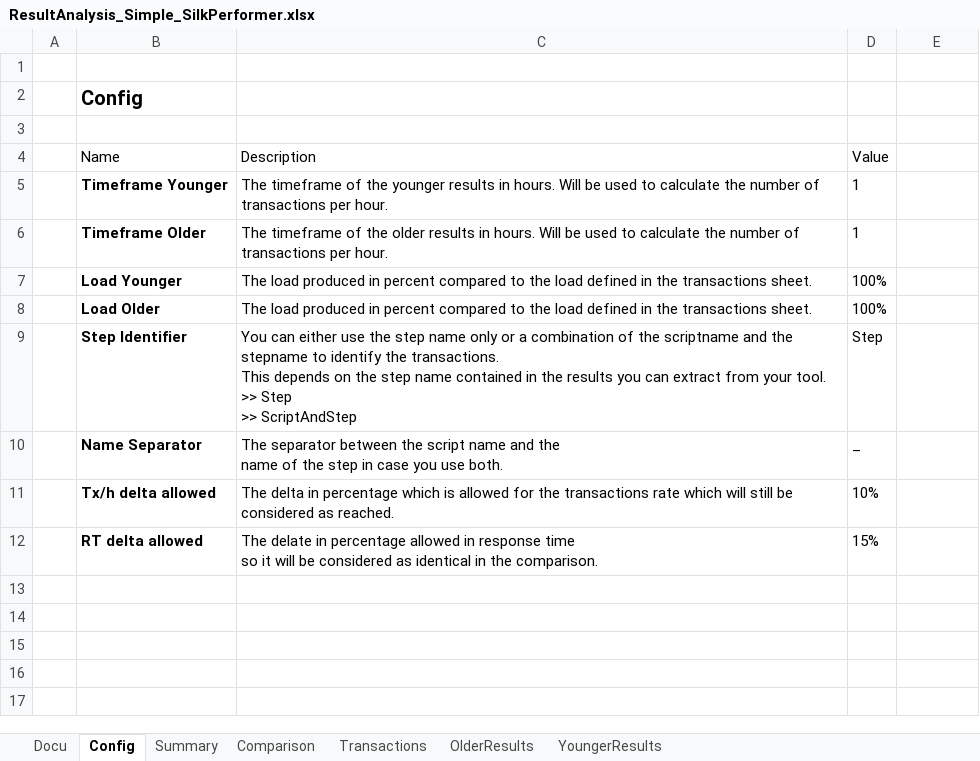
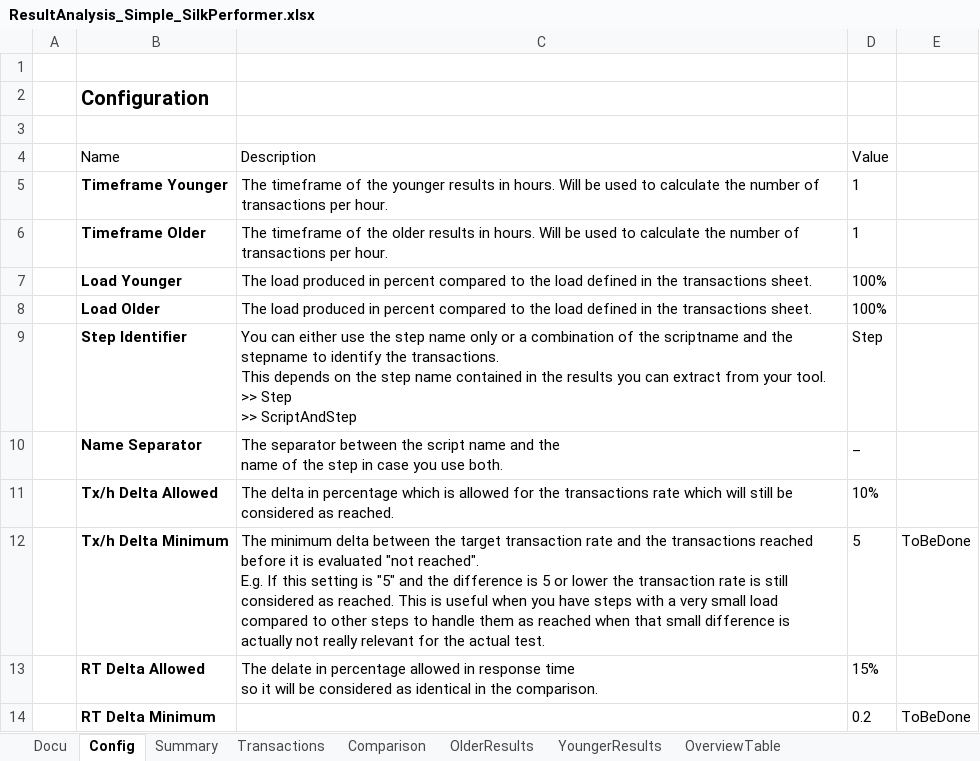
Before and after one commit to xresch/PENG_Toolbox, an Excel workbook: Excel/ResultAnalysis_Simple_SilkPerformer.xlsx, sheet Config, drawn as a sheet; values as stored, in another font and other column widths than the file's, no borders; table styles not drawn; addresses are those after the commit; ↵ is a line break in a cell; the diff names each change by its address in the sheet, - before the commit and + after, or states it on an @@ line.

Commit message:
added delta config, overview table, row fix

```diff
--- a/Excel/ResultAnalysis_Simple_SilkPerformer.xlsx (sheet Config)
+++ b/Excel/ResultAnalysis_Simple_SilkPerformer.xlsx (sheet Config)
+sheet tab: OverviewTable
@@ sheet tab order changed: Docu | Config | Summary | Transactions | Comparison | OlderResults | YoungerResults | OverviewTable @@
-B2 (Name): Config
+B2 (Name): Configuration
-B11 (Name): Tx/h delta allowed
+B11 (Name): Tx/h Delta Allowed
+row 12:  | Tx/h Delta Minimum | The minimum delta between the target transaction rate and the transactions reached before it is evaluated "not reached". ↵ E.g. If this setting is "5" and the difference is 5 or lower the transaction rate is still considered as reached. This is useful when you have steps with a very small load compared to other steps to handle them as reached when that small difference is actually not really relevant for the actual test. | 5 | ToBeDone
-B13 (Name): RT delta allowed
+B13 (Name): RT Delta Allowed
+row 14:  | RT Delta Minimum |  | 0.2 | ToBeDone
```
Also changed, not shown: sheet Comparison, sheet Summary, hidden cells.
